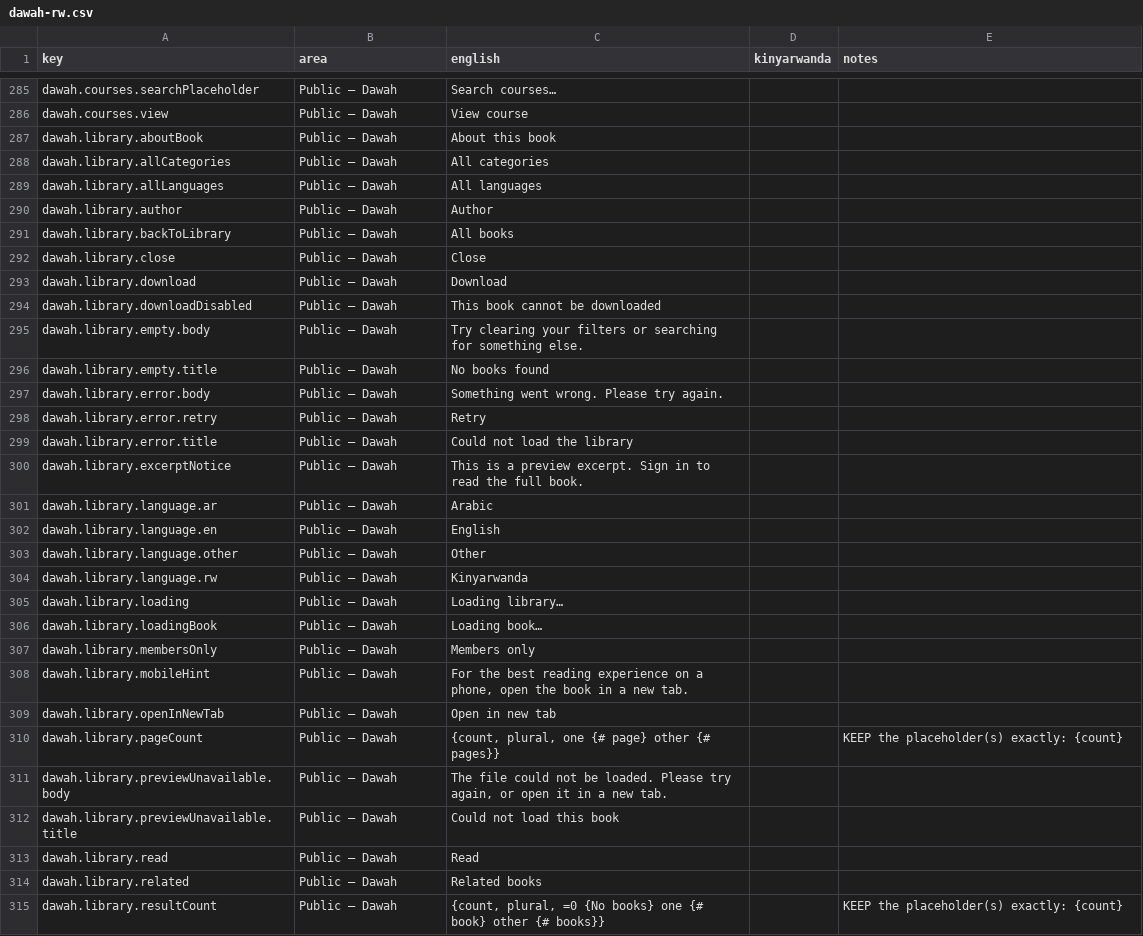
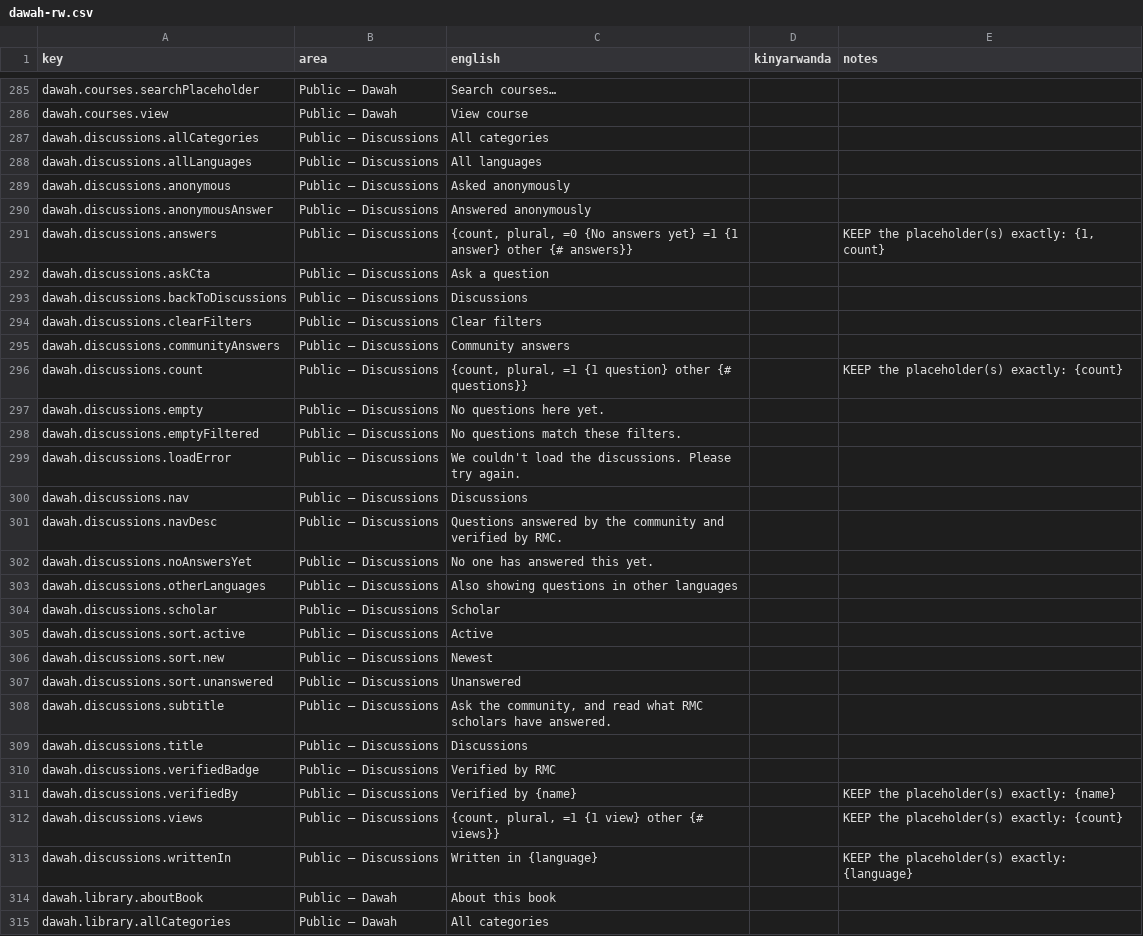
Before and after one commit to niyongaboemmy/rmc-app, a CSV file: docs/i18n/dawah-rw.csv, drawn as a sheet; only a part is shown, gaps mark what is left out; the shorter side is filled out with more unchanged rows; the diff names each change by its address in the sheet, - before the commit and + after, or states it on an @@ line.

```diff
--- a/docs/i18n/dawah-rw.csv
+++ b/docs/i18n/dawah-rw.csv
+row 287: dawah.discussions.allCategories | Public — Discussions | All categories
+row 288: dawah.discussions.allLanguages | Public — Discussions | All languages
+row 289: dawah.discussions.anonymous | Public — Discussions | Asked anonymously
+row 290: dawah.discussions.anonymousAnswer | Public — Discussions | Answered anonymously
+row 291: dawah.discussions.answers | Public — Discussions | {count, plural, =0 {No answers yet} =1 {1 answer} other {# answers}} |  | KEEP the placeholder(s) exactly: {1, count}
+row 292: dawah.discussions.askCta | Public — Discussions | Ask a question
+row 293: dawah.discussions.backToDiscussions | Public — Discussions | Discussions
+row 294: dawah.discussions.clearFilters | Public — Discussions | Clear filters
+row 295: dawah.discussions.communityAnswers | Public — Discussions | Community answers
+row 296: dawah.discussions.count | Public — Discussions | {count, plural, =1 {1 question} other {# questions}} |  | KEEP the placeholder(s) exactly: {count}
+row 297: dawah.discussions.empty | Public — Discussions | No questions here yet.
+row 298: dawah.discussions.emptyFiltered | Public — Discussions | No questions match these filters.
+row 299: dawah.discussions.loadError | Public — Discussions | We couldn't load the discussions. Please try again.
+row 300: dawah.discussions.nav | Public — Discussions | Discussions
+row 301: dawah.discussions.navDesc | Public — Discussions | Questions answered by the community and verified by RMC.
+row 302: dawah.discussions.noAnswersYet | Public — Discussions | No one has answered this yet.
+row 303: dawah.discussions.otherLanguages | Public — Discussions | Also showing questions in other languages
+row 304: dawah.discussions.scholar | Public — Discussions | Scholar
+row 305: dawah.discussions.sort.active | Public — Discussions | Active
+row 306: dawah.discussions.sort.new | Public — Discussions | Newest
+row 307: dawah.discussions.sort.unanswered | Public — Discussions | Unanswered
+row 308: dawah.discussions.subtitle | Public — Discussions | Ask the community, and read what RMC scholars have answered.
+row 309: dawah.discussions.title | Public — Discussions | Discussions
+row 310: dawah.discussions.verifiedBadge | Public — Discussions | Verified by RMC
+row 311: dawah.discussions.verifiedBy | Public — Discussions | Verified by {name} |  | KEEP the placeholder(s) exactly: {name}
+row 312: dawah.discussions.views | Public — Discussions | {count, plural, =1 {1 view} other {# views}} |  | KEEP the placeholder(s) exactly: {count}
+row 313: dawah.discussions.writtenIn | Public — Discussions | Written in {language} |  | KEEP the placeholder(s) exactly: {language}
```
Also changed, not shown: 1 other file.
